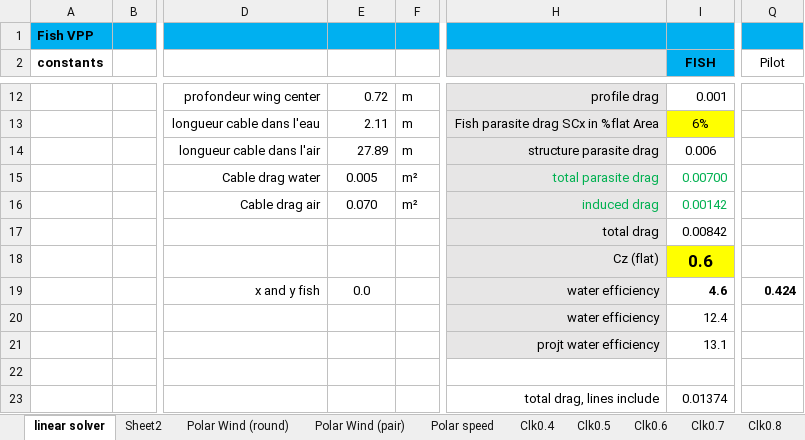
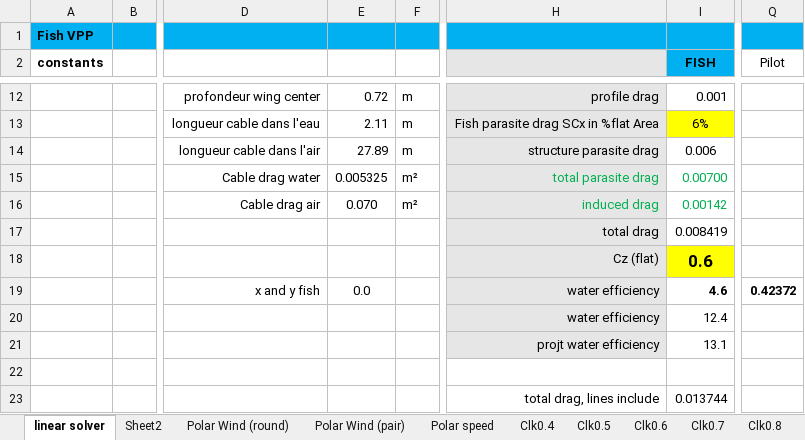
Before and after one commit to fredvol/fishpy3d, an Excel workbook: documentation/VPP fish 3D.xlsx, sheet linear solver, drawn as a sheet; only a part is shown, gaps mark what is left out; values as stored, in another font and other column widths than the file's, no borders; charts and pictures not drawn; the diff covers the shown part only; the diff names each change by its address in the sheet, - before the commit and + after, or states it on an @@ line.

Commit message:
match excel fish 3D

```diff
--- a/documentation/VPP fish 3D.xlsx (sheet linear solver)
+++ b/documentation/VPP fish 3D.xlsx (sheet linear solver)
-E15: 0.005
+E15: 0.005325
-I17 (FISH): 0.00842
+I17 (FISH): 0.008419
-Q19 (Pilot): 0.424
+Q19 (Pilot): 0.42372
-I23 (FISH): 0.01374
+I23 (FISH): 0.013744
```
Also changed, not shown: 1 added row, 1 removed row, 13 edited cells and cell formats elsewhere in this sheet, charts or pictures, 2 other files.
